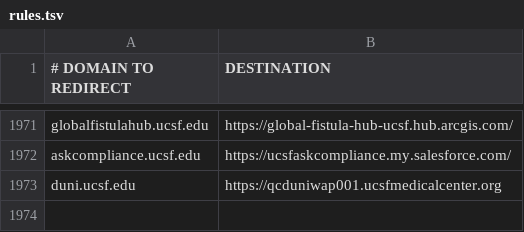
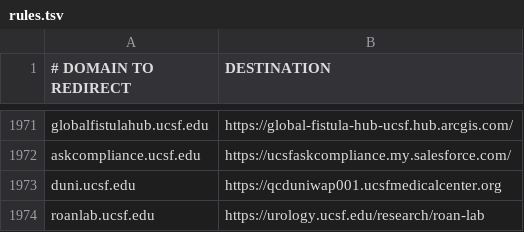
Before and after one commit to ucsf-web-services/redirect-service, a TSV file: rules.tsv, drawn as a sheet; only a part is shown, gaps mark what is left out; the diff names each change by its address in the sheet, - before the commit and + after, or states it on an @@ line.

Commit message:
redirect for roanlab

```diff
--- a/rules.tsv
+++ b/rules.tsv
+row 1974: roanlab.ucsf.edu | https://urology.ucsf.edu/research/roan-lab
```
